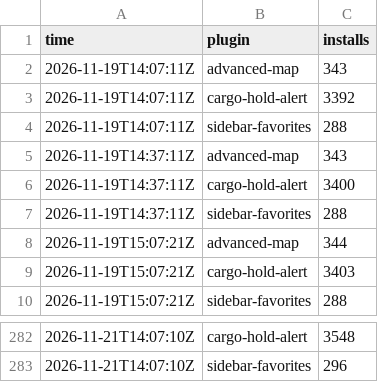
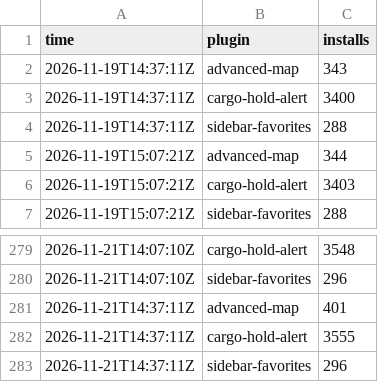
Before and after one commit to Brettgod1355/hub-installs, a CSV file: data/hourly.csv, drawn as a sheet; only a part is shown, gaps mark what is left out.

```diff
--- a/data/hourly.csv
+++ b/data/hourly.csv
@@ -1,5 +1,2 @@
 time,plugin,installs
-2026-11-19T14:07:11Z,advanced-map,343
-2026-11-19T14:07:11Z,cargo-hold-alert,3392
-2026-11-19T14:07:11Z,sidebar-favorites,288
 2026-11-19T14:37:11Z,advanced-map,343
@@ -283 +280,4 @@ time,plugin,installs
 2026-11-21T14:07:10Z,sidebar-favorites,296
+2026-11-21T14:37:11Z,advanced-map,401
+2026-11-21T14:37:11Z,cargo-hold-alert,3555
+2026-11-21T14:37:11Z,sidebar-favorites,296
```
Also changed, not shown: 2 other files.
